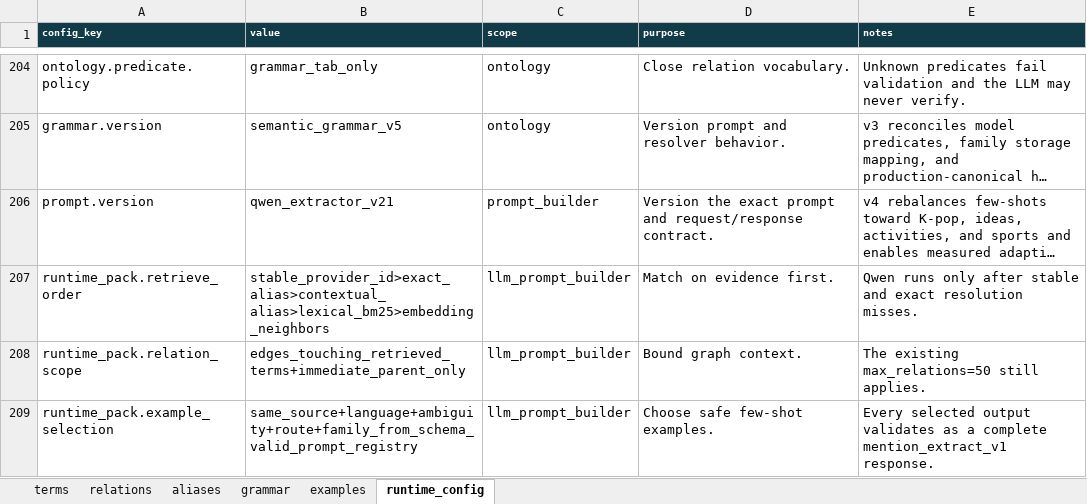
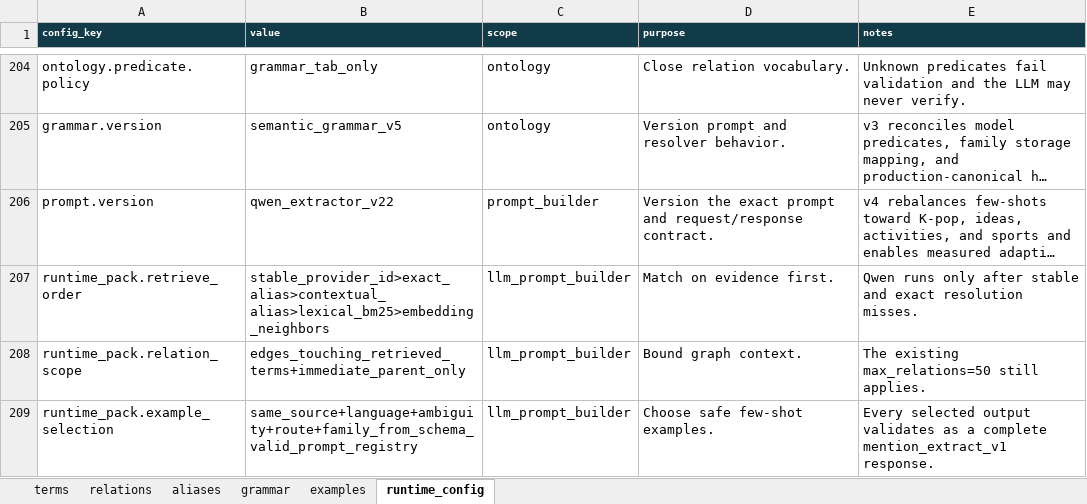
Before and after one commit to Shinghei98/Written, an Excel workbook: semantic/ontology/terms.xlsx, sheet runtime_config, drawn as a sheet; only a part is shown, gaps mark what is left out; long unchanged cells end in …; values as stored, in another font and other column widths than the file's, no borders; the diff names each change by its address in the sheet, - before the commit and + after, or states it on an @@ line.

```diff
--- a/semantic/ontology/terms.xlsx (sheet runtime_config)
+++ b/semantic/ontology/terms.xlsx (sheet runtime_config)
-B206 (value): qwen_extractor_v21
+B206 (value): qwen_extractor_v22
```
Also changed, not shown: 2 other files.
